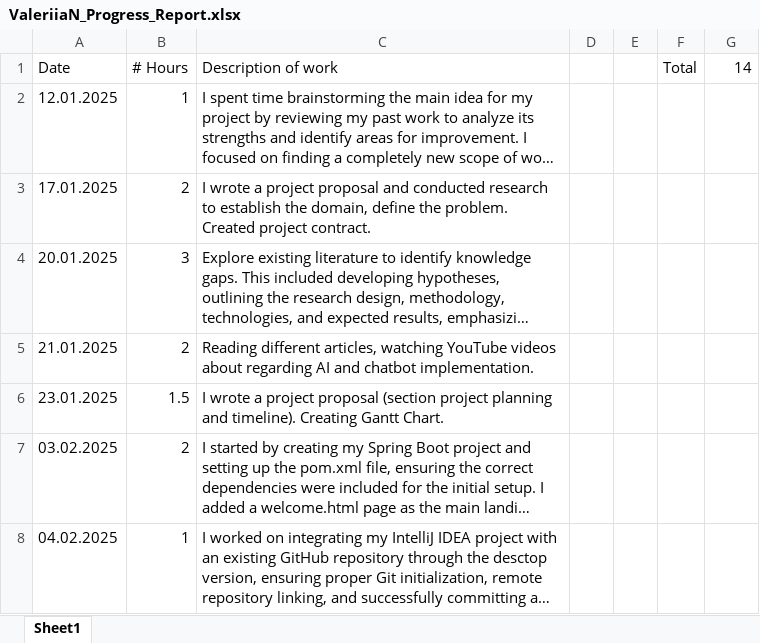
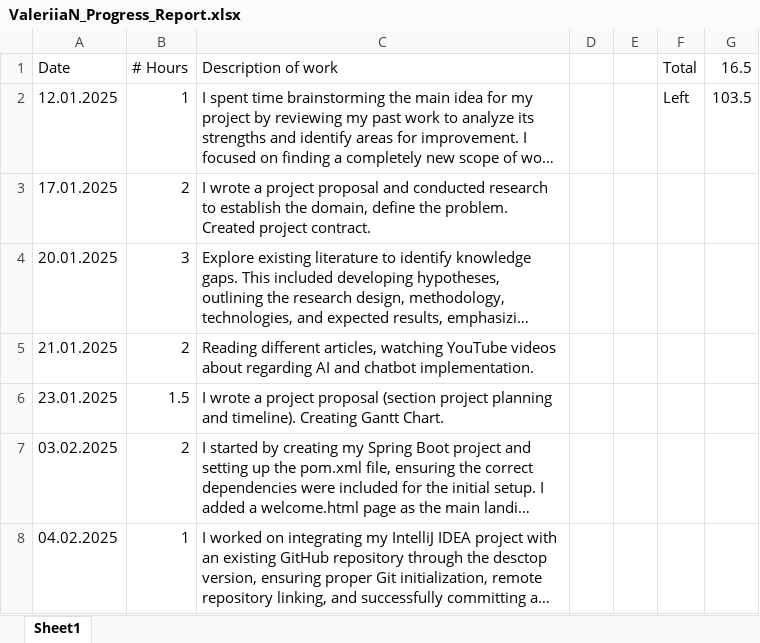
Before and after one commit to valeriianik/W25_4495_S2_ValeriiaN, an Excel workbook: DocumentsAndReports/ValeriiaN_Progress_Report.xlsx, sheet Sheet1, drawn as a sheet; only a part is shown; long unchanged cells end in …; values as stored, in another font and other column widths than the file's, no borders; the diff covers the shown part only; the diff names each change by its address in the sheet, - before the commit and + after, or states it on an @@ line.

```diff
--- a/DocumentsAndReports/ValeriiaN_Progress_Report.xlsx (sheet Sheet1)
+++ b/DocumentsAndReports/ValeriiaN_Progress_Report.xlsx (sheet Sheet1)
-G1: 14
+G1: 16.5
-F2 (Total): (empty)
+F2 (Total): Left
-G2 (16.5): (empty)
+G2 (16.5): 103.5
```
Also changed, not shown: 1 added row elsewhere in this sheet, 16 other files.
